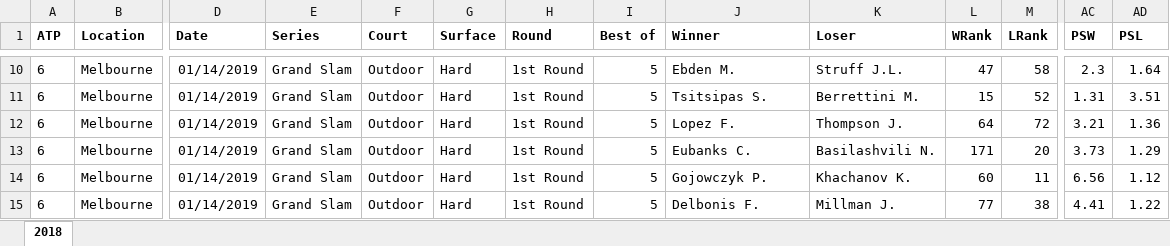
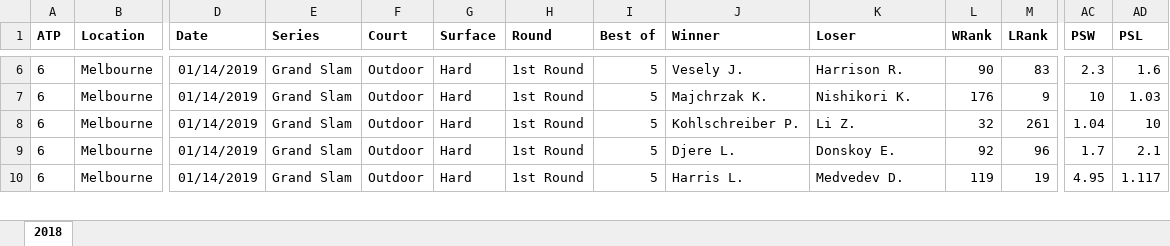
Before and after one commit to WTassoux/michel, an Excel workbook: Data/2019_planned.xlsx, sheet 2018, drawn as a sheet; only a part is shown, gaps mark what is left out; values as stored, in another font and other column widths than the file's, no borders; removed rows and columns are numbered as before the commit, all else as after; rows hold the shown columns only; the diff covers the shown part only; the diff names each change by its address in the sheet, - before the commit and + after, or states it on an @@ line.

```diff
--- a/Data/2019_planned.xlsx (sheet 2018)
+++ b/Data/2019_planned.xlsx (sheet 2018)
-J6 (Winner): Ebden M.
+J6 (Winner): Vesely J.
-K6 (Loser): Struff J.L.
+K6 (Loser): Harrison R.
-L6 (WRank): 47
+L6 (WRank): 90
-M6 (LRank): 58
+M6 (LRank): 83
-AD6 (PSL): 1.64
+AD6 (PSL): 1.6
-row 11: 6 | Melbourne | 01/14/2019 | Grand Slam | Outdoor | Hard | 1st Round | 5 | Tsitsipas S. | Berrettini M. | 15 | 52 | 1.31 | 3.51
-J7 (Winner): Lopez F.
+J7 (Winner): Majchrzak K.
-K7 (Loser): Thompson J.
+K7 (Loser): Nishikori K.
-L7 (WRank): 64
+L7 (WRank): 176
-M7 (LRank): 72
+M7 (LRank): 9
-AC7 (PSW): 3.21
+AC7 (PSW): 10
-AD7 (PSL): 1.36
+AD7 (PSL): 1.03
-J8 (Winner): Eubanks C.
+J8 (Winner): Kohlschreiber P.
-K8 (Loser): Basilashvili N.
+K8 (Loser): Li Z.
-L8 (WRank): 171
+L8 (WRank): 32
-M8 (LRank): 20
+M8 (LRank): 261
-AC8 (PSW): 3.73
+AC8 (PSW): 1.04
-AD8 (PSL): 1.29
+AD8 (PSL): 10
-J9 (Winner): Gojowczyk P.
+J9 (Winner): Djere L.
-K9 (Loser): Khachanov K.
+K9 (Loser): Donskoy E.
-L9 (WRank): 60
+L9 (WRank): 92
-M9 (LRank): 11
+M9 (LRank): 96
-AC9 (PSW): 6.56
+AC9 (PSW): 1.7
-AD9 (PSL): 1.12
+AD9 (PSL): 2.1
-J10 (Winner): Delbonis F.
+J10 (Winner): Harris L.
-K10 (Loser): Millman J.
+K10 (Loser): Medvedev D.
-L10 (WRank): 77
+L10 (WRank): 119
-M10 (LRank): 38
+M10 (LRank): 19
-AC10 (PSW): 4.41
+AC10 (PSW): 4.95
-AD10 (PSL): 1.22
+AD10 (PSL): 1.117
```
Also changed, not shown: 6 removed rows and 119 edited cells elsewhere in this sheet, 2 other files.
